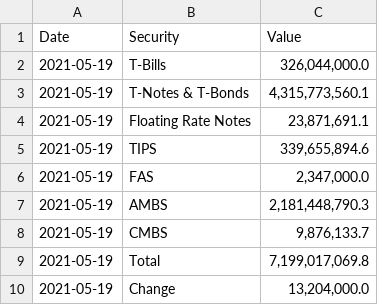
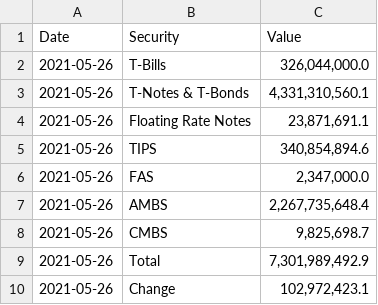
Before and after one commit to antonio-hickey/QG-Terminal, a CSV file: apps/data/SOMA.csv, drawn as a sheet.

```diff
--- a/apps/data/SOMA.csv
+++ b/apps/data/SOMA.csv
@@ -1,10 +1,10 @@
 Date,Security,Value
-2021-05-19,T-Bills,"326,044,000.0"
-2021-05-19,T-Notes & T-Bonds,"4,315,773,560.1"
-2021-05-19,Floating Rate Notes,"23,871,691.1"
-2021-05-19,TIPS,"339,655,894.6"
-2021-05-19,FAS,"2,347,000.0"
-2021-05-19,AMBS,"2,181,448,790.3"
-2021-05-19,CMBS,"9,876,133.7"
-2021-05-19,Total,"7,199,017,069.8"
-2021-05-19,Change,"13,204,000.0"
+2021-05-26,T-Bills,"326,044,000.0"
+2021-05-26,T-Notes & T-Bonds,"4,331,310,560.1"
+2021-05-26,Floating Rate Notes,"23,871,691.1"
+2021-05-26,TIPS,"340,854,894.6"
+2021-05-26,FAS,"2,347,000.0"
+2021-05-26,AMBS,"2,267,735,648.4"
+2021-05-26,CMBS,"9,825,698.7"
+2021-05-26,Total,"7,301,989,492.9"
+2021-05-26,Change,"102,972,423.1"
```
Also changed, not shown: apps/data/SOMA_hist.csv.
